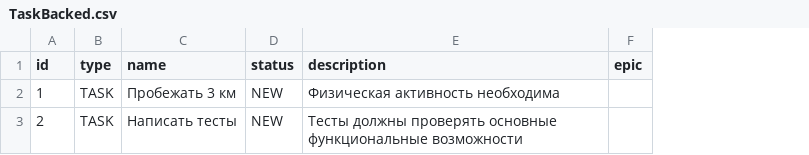
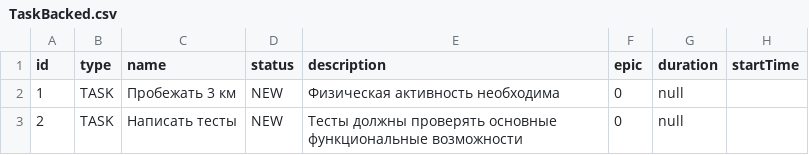
Before and after one commit to Leg176/java-kanban, a CSV file: resources/TaskBacked.csv, drawn as a sheet; the diff names each change by its address in the sheet, - before the commit and + after, or states it on an @@ line.

```diff
--- a/resources/TaskBacked.csv
+++ b/resources/TaskBacked.csv
+column G (duration), rows 2-3: null | null
+column H (startTime), empty
-F2:F3 (epic): (empty)
+F2:F3 (epic): 0
```
Also changed, not shown: 14 other files.
